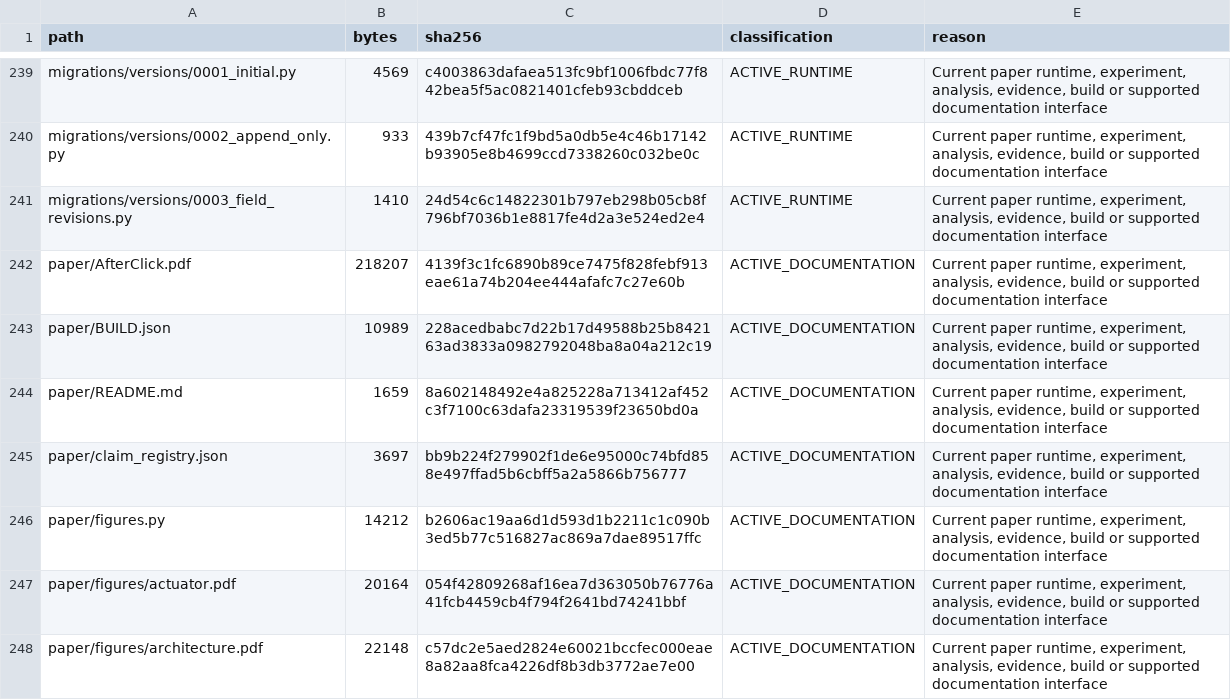
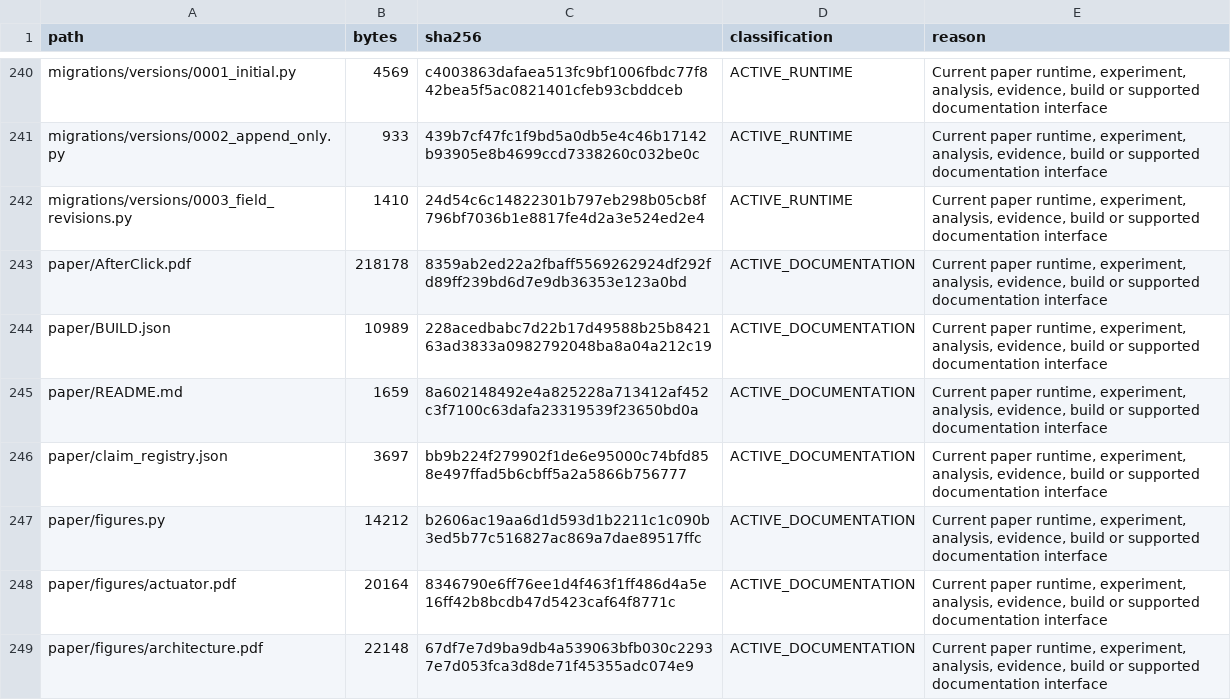
Before and after one commit to GomathyDhanya/AfterClick, a CSV file: archive/audit/after_inventory.csv, drawn as a sheet; only a part is shown, gaps mark what is left out; the diff covers the shown part only.

```diff
--- a/archive/audit/after_inventory.csv
+++ b/archive/audit/after_inventory.csv
@@ -241,3 +242,3 @@ migrations/versions/0002_append_only.py,933,439b7cf47fc1f9bd5a0db5e4c46b17142b93
 migrations/versions/0003_field_revisions.py,1410,24d54c6c14822301b797eb298b05cb8f796bf7036b1e8817fe4d2a3e524ed2e4,ACTIVE_RUNTIME,"Current paper runtime, experiment, analysis, evidence, build or supported documentation interface"
-paper/AfterClick.pdf,218207,4139f3c1fc6890b89ce7475f828febf913eae61a74b204ee444afafc7c27e60b,ACTIVE_DOCUMENTATION,"Current paper runtime, experiment, analysis, evidence, build or supported documentation interface"
+paper/AfterClick.pdf,218178,8359ab2ed22a2fbaff5569262924df292fd89ff239bd6d7e9db36353e123a0bd,ACTIVE_DOCUMENTATION,"Current paper runtime, experiment, analysis, evidence, build or supported documentation interface"
 paper/BUILD.json,10989,228acedbabc7d22b17d49588b25b842163ad3833a0982792048ba8a04a212c19,ACTIVE_DOCUMENTATION,"Current paper runtime, experiment, analysis, evidence, build or supported documentation interface"
@@ -246,3 +247,3 @@ paper/claim_registry.json,3697,bb9b224f279902f1de6e95000c74bfd858e497ffad5b6cbff
 paper/figures.py,14212,b2606ac19aa6d1d593d1b2211c1c090b3ed5b77c516827ac869a7dae89517ffc,ACTIVE_DOCUMENTATION,"Current paper runtime, experiment, analysis, evidence, build or supported documentation interface"
-paper/figures/actuator.pdf,20164,054f42809268af16ea7d363050b76776a41fcb4459cb4f794f2641bd74241bbf,ACTIVE_DOCUMENTATION,"Current paper runtime, experiment, analysis, evidence, build or supported documentation interface"
-paper/figures/architecture.pdf,22148,c57dc2e5aed2824e60021bccfec000eae8a82aa8fca4226df8b3db3772ae7e00,ACTIVE_DOCUMENTATION,"Current paper runtime, experiment, analysis, evidence, build or supported documentation interface"
+paper/figures/actuator.pdf,20164,8346790e6ff76ee1d4f463f1ff486d4a5e16ff42b8bcdb47d5423caf64f8771c,ACTIVE_DOCUMENTATION,"Current paper runtime, experiment, analysis, evidence, build or supported documentation interface"
+paper/figures/architecture.pdf,22148,67df7e7d9ba9db4a539063bfb030c22937e7d053fca3d8de71f45355adc074e9,ACTIVE_DOCUMENTATION,"Current paper runtime, experiment, analysis, evidence, build or supported documentation interface"
```
Also changed, not shown: 1 added row and 24 edited cells elsewhere in this file, 22 other files.
